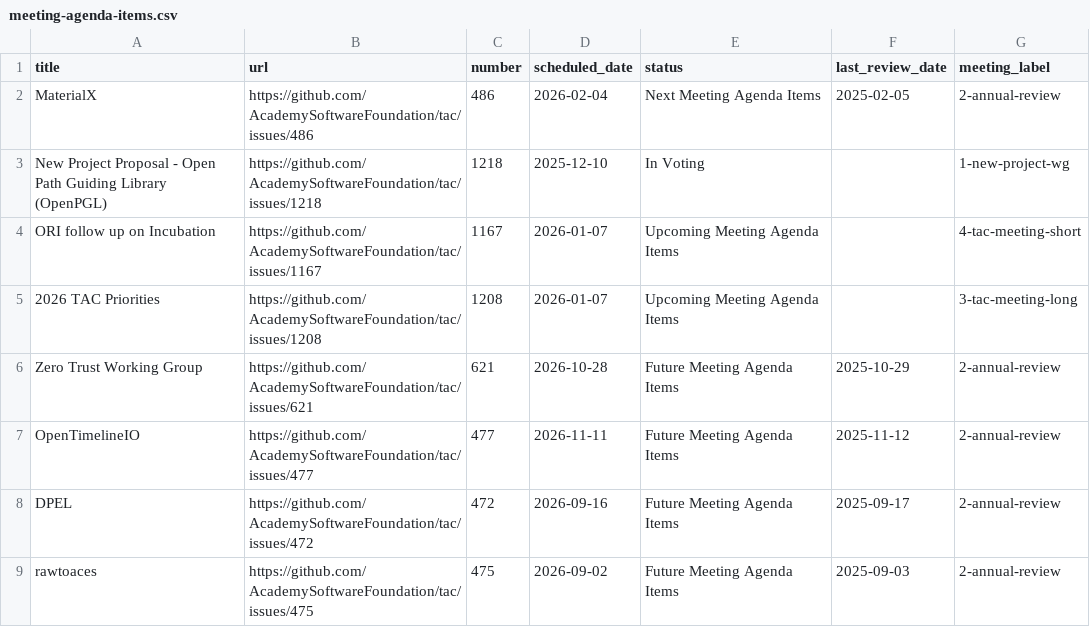
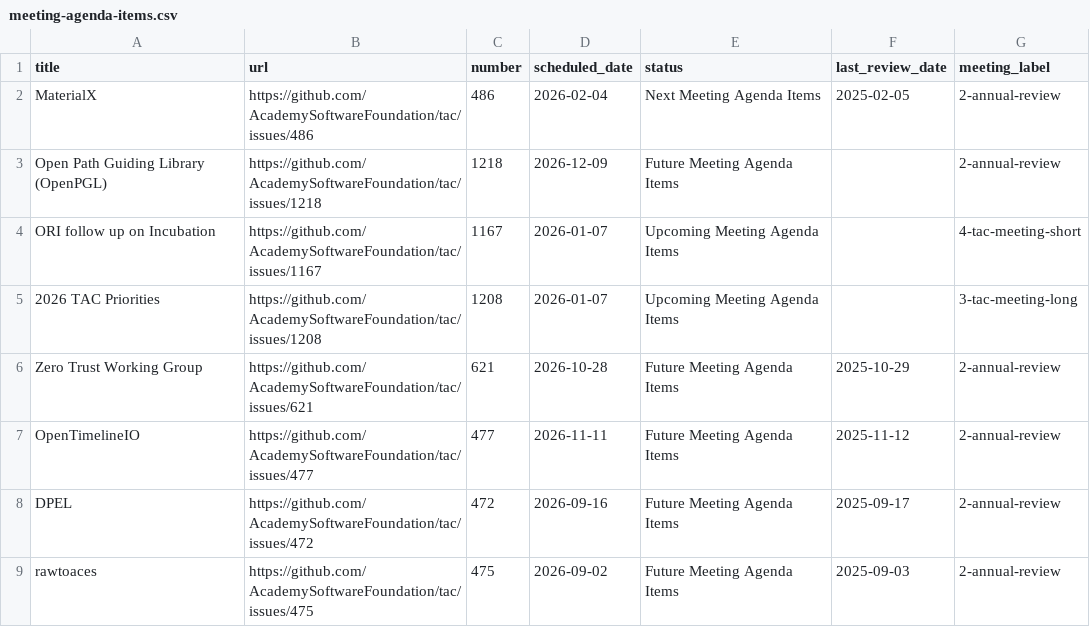
Before and after one commit to AcademySoftwareFoundation/tac, a CSV file: _data/meeting-agenda-items.csv, drawn as a sheet; only a part is shown.

Commit message:
Update Data Sources from LFX (#1253)

```diff
--- a/_data/meeting-agenda-items.csv
+++ b/_data/meeting-agenda-items.csv
@@ -2,3 +2,3 @@ title,url,number,scheduled_date,status,last_review_date,meeting_label
 MaterialX,https://github.com/AcademySoftwareFoundation/tac/issues/486,486,2026-02-04,Next Meeting Agenda Items,2025-02-05,2-annual-review
-New Project Proposal - Open Path Guiding Library (OpenPGL),https://github.com/AcademySoftwareFoundation/tac/issues/1218,1218,2025-12-10,In Voting,,1-new-project-wg
+Open Path Guiding Library (OpenPGL),https://github.com/AcademySoftwareFoundation/tac/issues/1218,1218,2026-12-09,Future Meeting Agenda Items,,2-annual-review
 ORI follow up on Incubation,https://github.com/AcademySoftwareFoundation/tac/issues/1167,1167,2026-01-07,Upcoming Meeting Agenda Items,,4-tac-meeting-short
```
